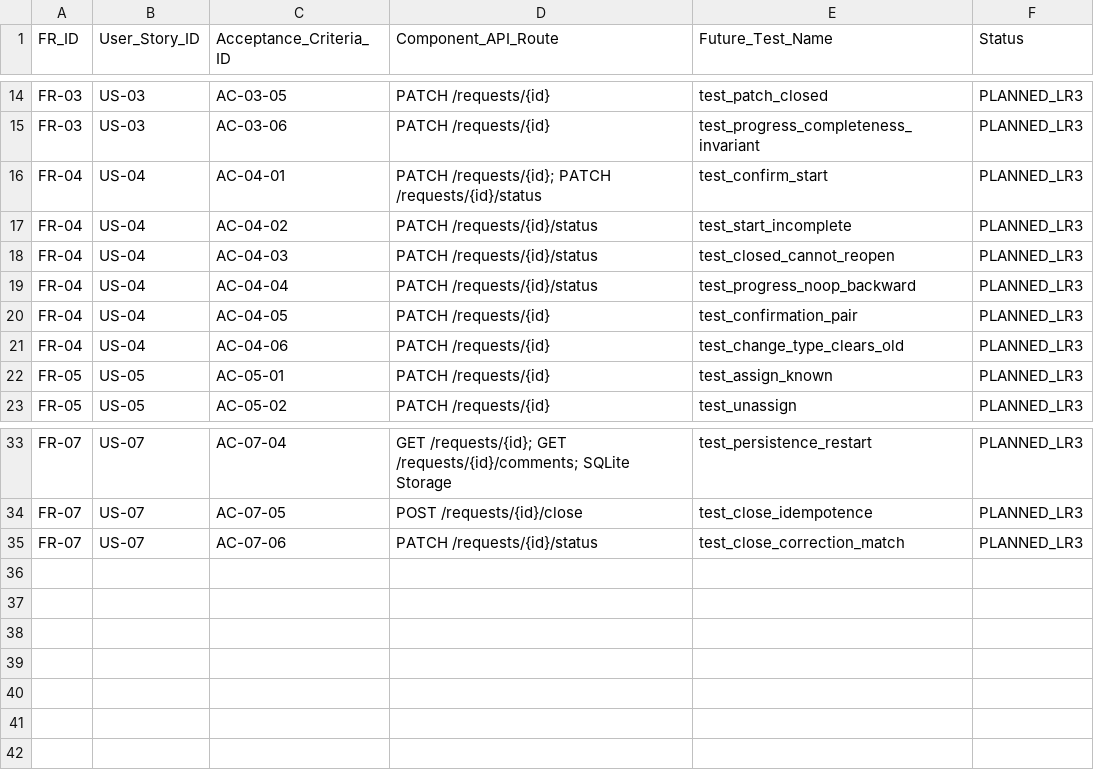
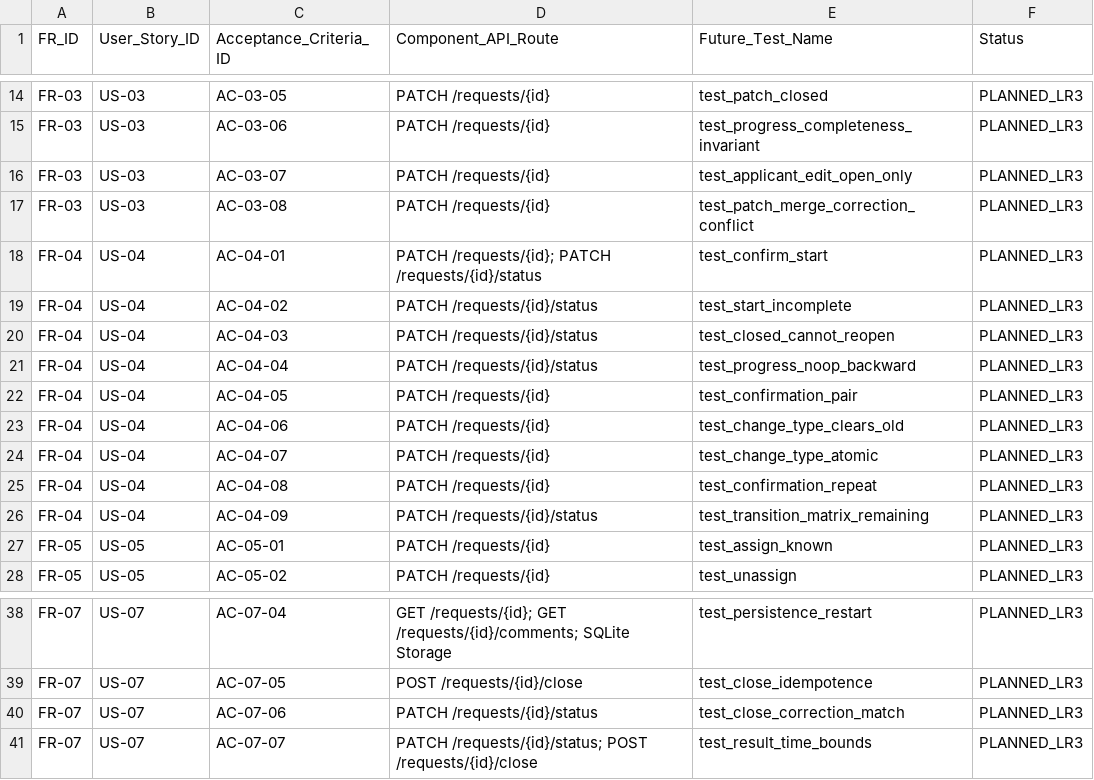
Before and after one commit to NureKoriakinZakhar/ai-in-software-engineering, a CSV file: lab1/traceability.csv, drawn as a sheet; only a part is shown, gaps mark what is left out; the diff names each change by its address in the sheet, - before the commit and + after, or states it on an @@ line.

```diff
--- a/lab1/traceability.csv
+++ b/lab1/traceability.csv
+row 16: FR-03 | US-03 | AC-03-07 | PATCH /requests/{id} | test_applicant_edit_open_only | PLANNED_LR3
+row 17: FR-03 | US-03 | AC-03-08 | PATCH /requests/{id} | test_patch_merge_correction_conflict | PLANNED_LR3
+row 24: FR-04 | US-04 | AC-04-07 | PATCH /requests/{id} | test_change_type_atomic | PLANNED_LR3
+row 25: FR-04 | US-04 | AC-04-08 | PATCH /requests/{id} | test_confirmation_repeat | PLANNED_LR3
+row 26: FR-04 | US-04 | AC-04-09 | PATCH /requests/{id}/status | test_transition_matrix_remaining | PLANNED_LR3
+row 41: FR-07 | US-07 | AC-07-07 | PATCH /requests/{id}/status; POST /requests/{id}/close | test_result_time_bounds | PLANNED_LR3
```
Also changed, not shown: 5 other files.
